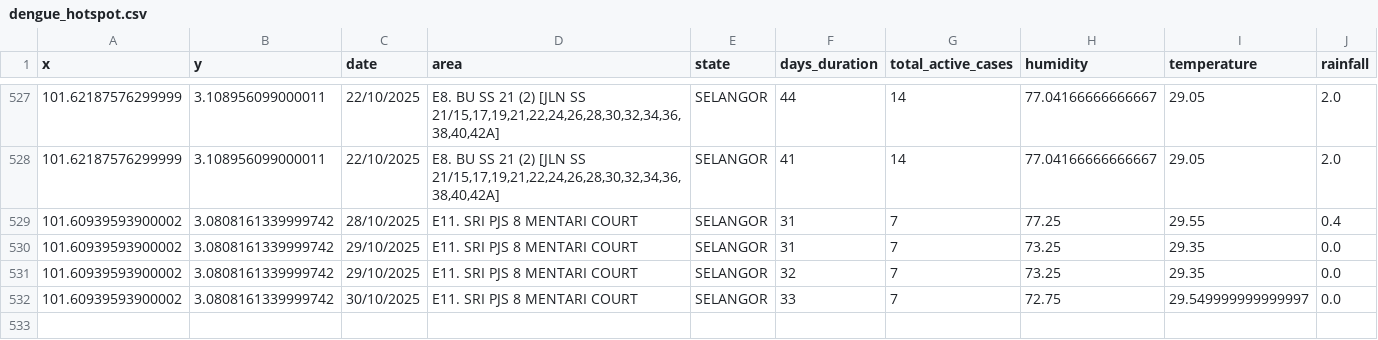
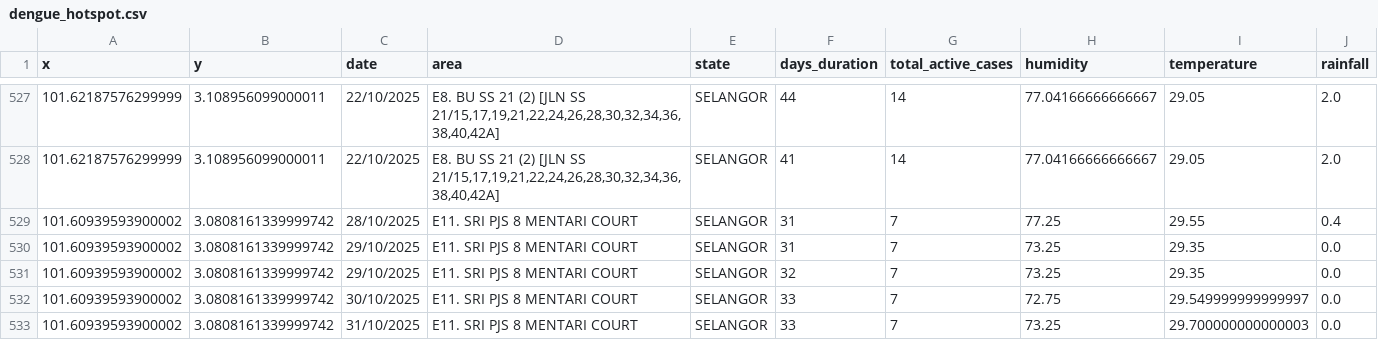
Before and after one commit to adamarbain/DailyScrapDengueData, a CSV file: dengue_hotspot.csv, drawn as a sheet; only a part is shown, gaps mark what is left out; the diff names each change by its address in the sheet, - before the commit and + after, or states it on an @@ line.

```diff
--- a/dengue_hotspot.csv
+++ b/dengue_hotspot.csv
+row 533: 101.60939593900002 | 3.0808161339999742 | 31/10/2025 | E11. SRI PJS 8 MENTARI COURT | SELANGOR | 33 | 7 | 73.25 | 29.700000000000003 | 0.0
```
Also changed, not shown: active_dengue.csv, 6 other files.
